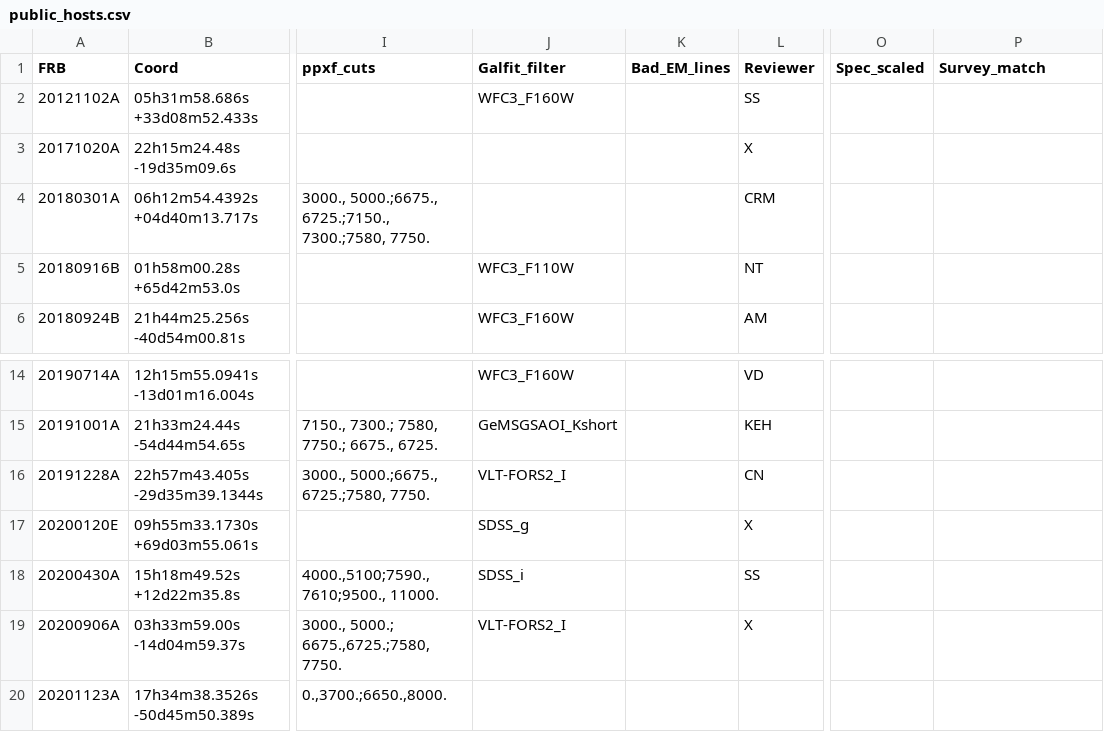
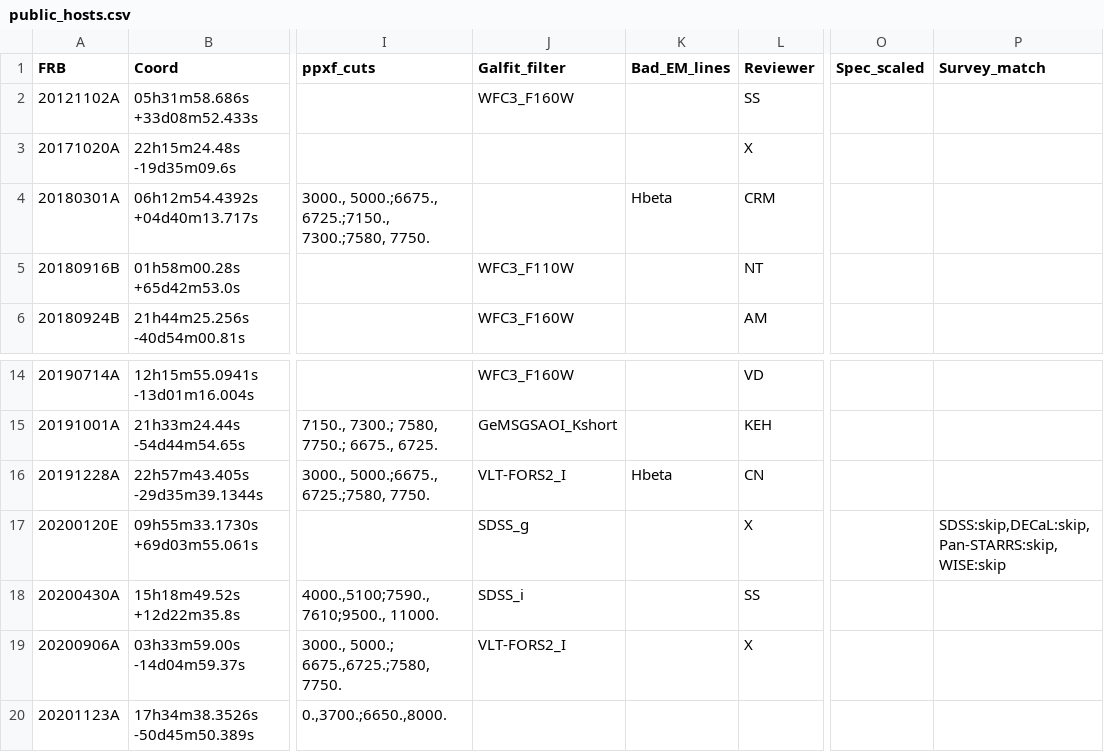
Before and after one commit to FRBs/FRB, a CSV file: frb/data/Galaxies/public_hosts.csv, drawn as a sheet; only a part is shown, gaps mark what is left out; the diff names each change by its address in the sheet, - before the commit and + after, or states it on an @@ line.

Commit message:
Rebuild 49 host JSONs with the current code; Survey_match for M81; Bad_EM_lines Hbeta for 20180301A, 20191228A

```diff
--- a/frb/data/Galaxies/public_hosts.csv
+++ b/frb/data/Galaxies/public_hosts.csv
-K4 (Bad_EM_lines): (empty)
+K4 (Bad_EM_lines): Hbeta
-K16 (Bad_EM_lines): (empty)
+K16 (Bad_EM_lines): Hbeta
-P17 (Survey_match): (empty)
+P17 (Survey_match): SDSS:skip,DECaL:skip,Pan-STARRS:skip,WISE:skip
```
Also changed, not shown: 52 other files.
